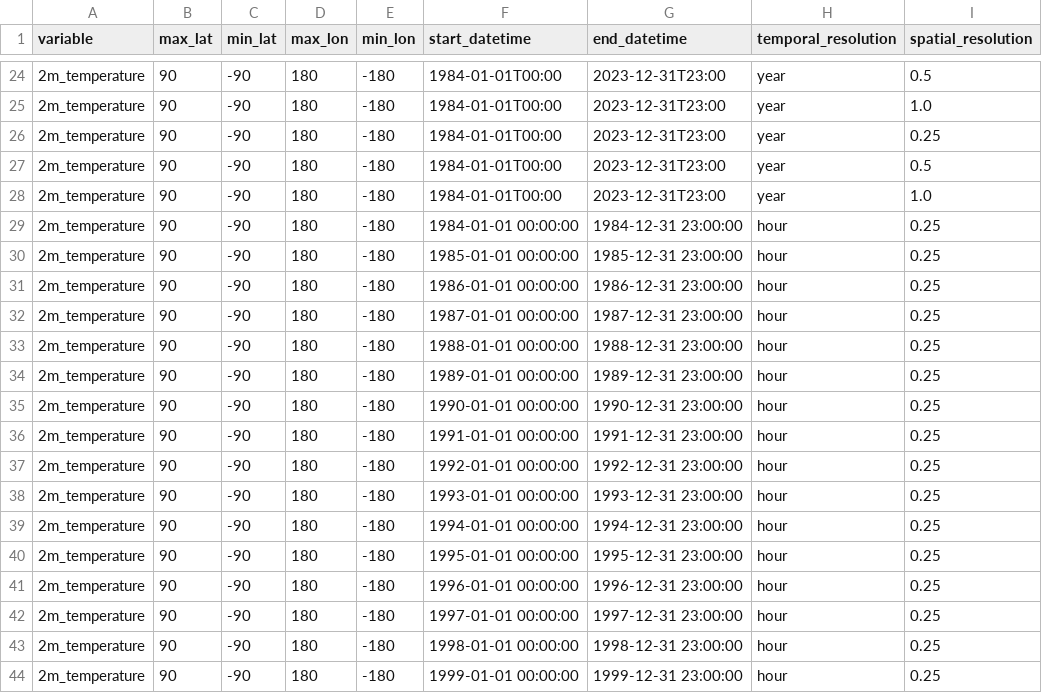
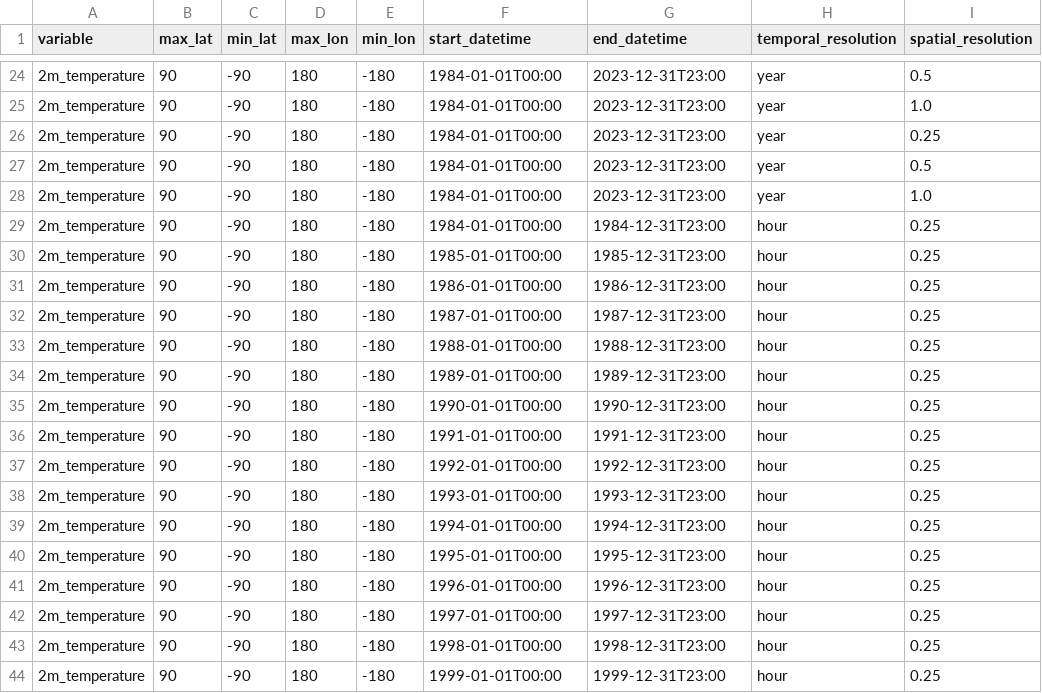
Before and after one commit to iharp3/experiment-kit, a CSV file: proposed/metadata_post.csv, drawn as a sheet; only a part is shown, gaps mark what is left out; the diff covers the shown part only; the diff names each change by its address in the sheet, - before the commit and + after, or states it on an @@ line.

Commit message:
fix proposed

```diff
--- a/proposed/metadata_post.csv
+++ b/proposed/metadata_post.csv
-F29 (start_datetime): 1984-01-01 00:00:00
+F29 (start_datetime): 1984-01-01T00:00
-G29 (end_datetime): 1984-12-31 23:00:00
+G29 (end_datetime): 1984-12-31T23:00
-F30 (start_datetime): 1985-01-01 00:00:00
+F30 (start_datetime): 1985-01-01T00:00
-G30 (end_datetime): 1985-12-31 23:00:00
+G30 (end_datetime): 1985-12-31T23:00
-F31 (start_datetime): 1986-01-01 00:00:00
+F31 (start_datetime): 1986-01-01T00:00
-G31 (end_datetime): 1986-12-31 23:00:00
+G31 (end_datetime): 1986-12-31T23:00
-F32 (start_datetime): 1987-01-01 00:00:00
+F32 (start_datetime): 1987-01-01T00:00
-G32 (end_datetime): 1987-12-31 23:00:00
+G32 (end_datetime): 1987-12-31T23:00
-F33 (start_datetime): 1988-01-01 00:00:00
+F33 (start_datetime): 1988-01-01T00:00
-G33 (end_datetime): 1988-12-31 23:00:00
+G33 (end_datetime): 1988-12-31T23:00
-F34 (start_datetime): 1989-01-01 00:00:00
+F34 (start_datetime): 1989-01-01T00:00
-G34 (end_datetime): 1989-12-31 23:00:00
+G34 (end_datetime): 1989-12-31T23:00
-F35 (start_datetime): 1990-01-01 00:00:00
+F35 (start_datetime): 1990-01-01T00:00
-G35 (end_datetime): 1990-12-31 23:00:00
+G35 (end_datetime): 1990-12-31T23:00
-F36 (start_datetime): 1991-01-01 00:00:00
+F36 (start_datetime): 1991-01-01T00:00
-G36 (end_datetime): 1991-12-31 23:00:00
+G36 (end_datetime): 1991-12-31T23:00
-F37 (start_datetime): 1992-01-01 00:00:00
+F37 (start_datetime): 1992-01-01T00:00
-G37 (end_datetime): 1992-12-31 23:00:00
+G37 (end_datetime): 1992-12-31T23:00
-F38 (start_datetime): 1993-01-01 00:00:00
+F38 (start_datetime): 1993-01-01T00:00
-G38 (end_datetime): 1993-12-31 23:00:00
+G38 (end_datetime): 1993-12-31T23:00
-F39 (start_datetime): 1994-01-01 00:00:00
+F39 (start_datetime): 1994-01-01T00:00
-G39 (end_datetime): 1994-12-31 23:00:00
+G39 (end_datetime): 1994-12-31T23:00
-F40 (start_datetime): 1995-01-01 00:00:00
+F40 (start_datetime): 1995-01-01T00:00
-G40 (end_datetime): 1995-12-31 23:00:00
+G40 (end_datetime): 1995-12-31T23:00
-F41 (start_datetime): 1996-01-01 00:00:00
+F41 (start_datetime): 1996-01-01T00:00
-G41 (end_datetime): 1996-12-31 23:00:00
+G41 (end_datetime): 1996-12-31T23:00
-F42 (start_datetime): 1997-01-01 00:00:00
+F42 (start_datetime): 1997-01-01T00:00
-G42 (end_datetime): 1997-12-31 23:00:00
+G42 (end_datetime): 1997-12-31T23:00
-F43 (start_datetime): 1998-01-01 00:00:00
+F43 (start_datetime): 1998-01-01T00:00
-G43 (end_datetime): 1998-12-31 23:00:00
+G43 (end_datetime): 1998-12-31T23:00
-F44 (start_datetime): 1999-01-01 00:00:00
+F44 (start_datetime): 1999-01-01T00:00
-G44 (end_datetime): 1999-12-31 23:00:00
+G44 (end_datetime): 1999-12-31T23:00
```
Also changed, not shown: 48 edited cells elsewhere in this file, 9 other files.
